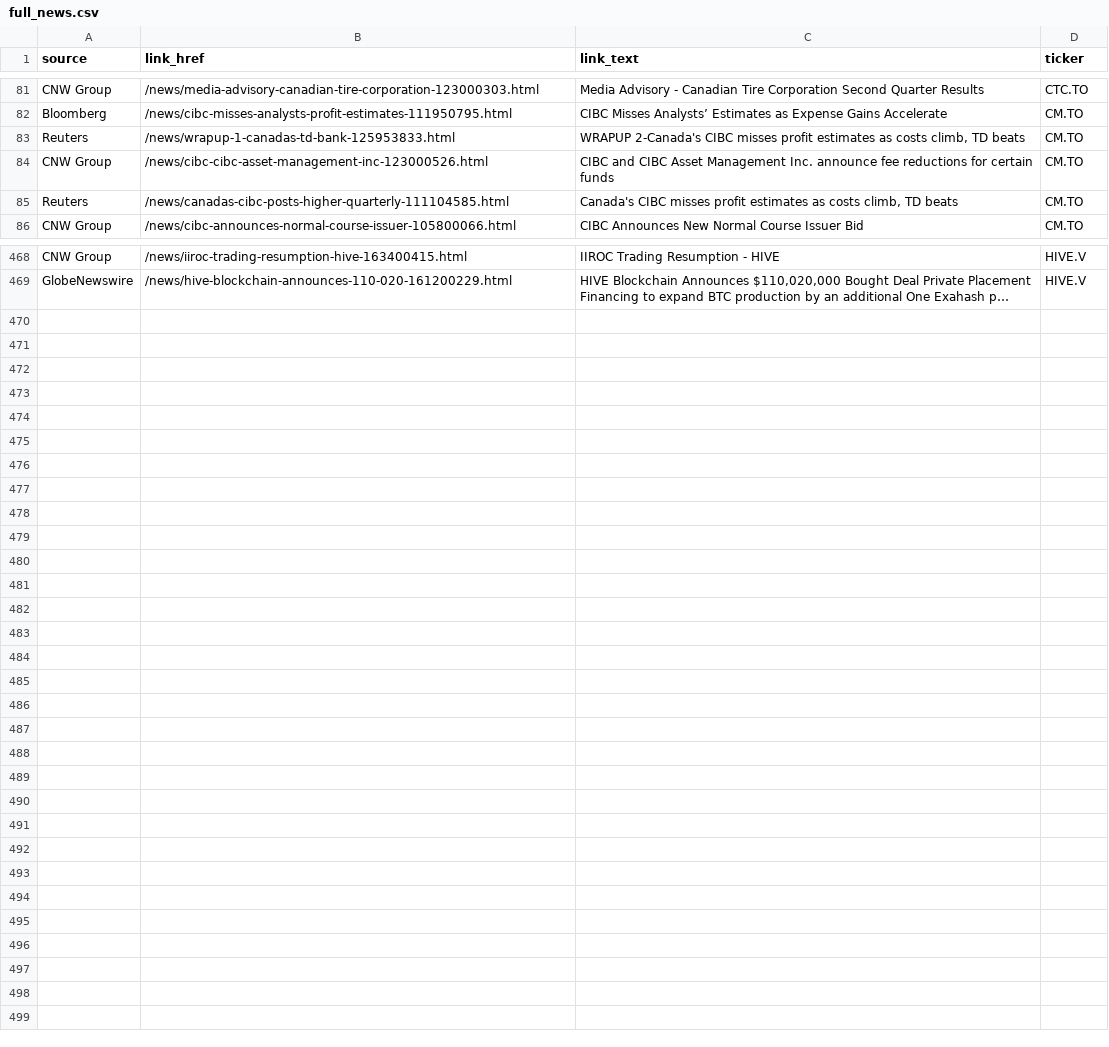
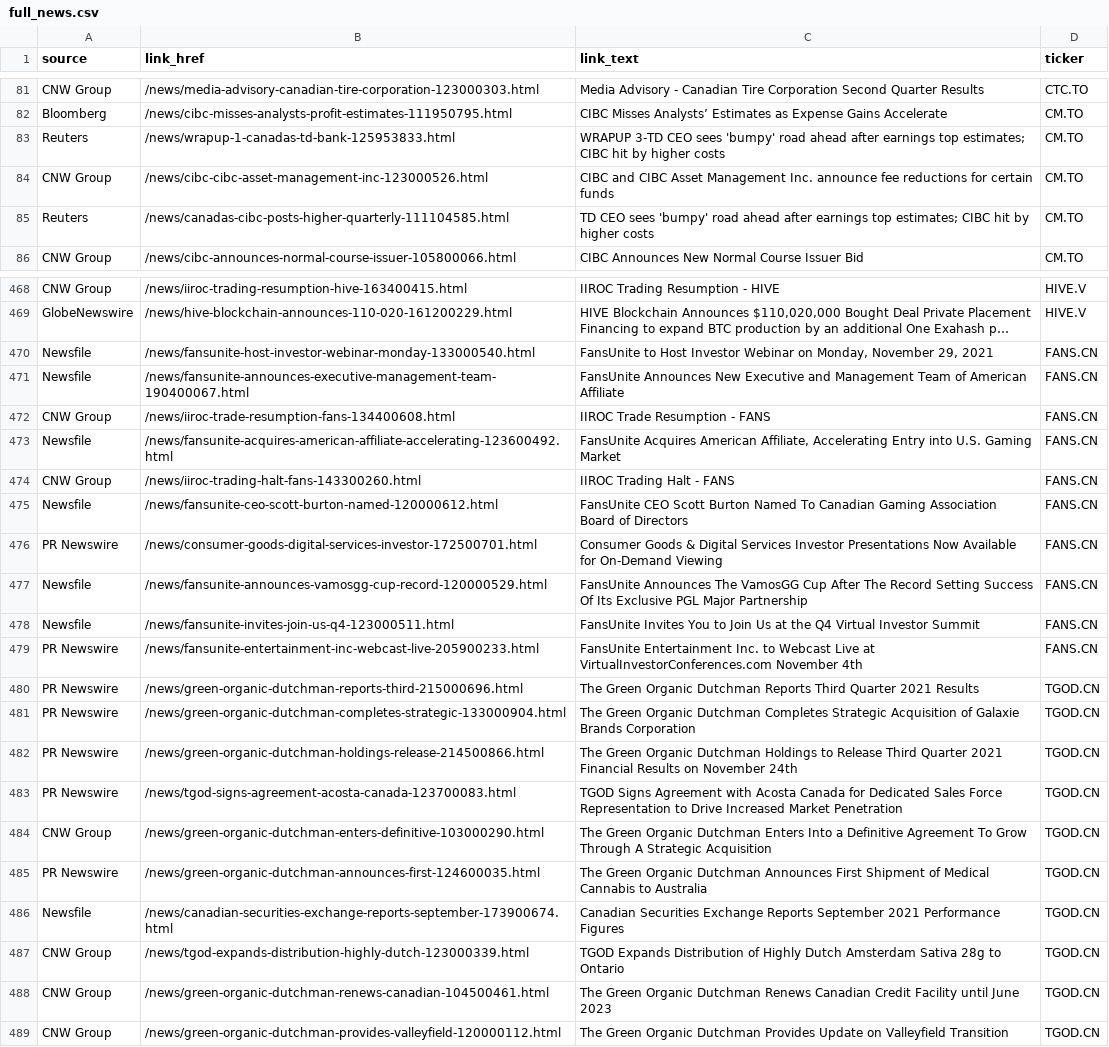
Before and after one commit to dli-invest/halts_and_news, a CSV file: full_news.csv, drawn as a sheet; only a part is shown, gaps mark what is left out; long unchanged cells end in …; the diff covers the shown part only; the diff names each change by its address in the sheet, - before the commit and + after, or states it on an @@ line.

```diff
--- a/full_news.csv
+++ b/full_news.csv
-C83 (link_text): WRAPUP 2-Canada's CIBC misses profit estimates as costs climb, TD beats
+C83 (link_text): WRAPUP 3-TD CEO sees 'bumpy' road ahead after earnings top estimates; CIBC hit by higher costs
-C85 (link_text): Canada's CIBC misses profit estimates as costs climb, TD beats
+C85 (link_text): TD CEO sees 'bumpy' road ahead after earnings top estimates; CIBC hit by higher costs
+row 470: Newsfile | /news/fansunite-host-investor-webinar-monday-133000540.html | FansUnite to Host Investor Webinar on Monday, November 29, 2021 | FANS.CN
+row 471: Newsfile | /news/fansunite-announces-executive-management-team-190400067.html | FansUnite Announces New Executive and Management Team of American Affiliate | FANS.CN
+row 472: CNW Group | /news/iiroc-trade-resumption-fans-134400608.html | IIROC Trade Resumption - FANS | FANS.CN
+row 473: Newsfile | /news/fansunite-acquires-american-affiliate-accelerating-123600492.html | FansUnite Acquires American Affiliate, Accelerating Entry into U.S. Gaming Market | FANS.CN
+row 474: CNW Group | /news/iiroc-trading-halt-fans-143300260.html | IIROC Trading Halt - FANS | FANS.CN
+row 475: Newsfile | /news/fansunite-ceo-scott-burton-named-120000612.html | FansUnite CEO Scott Burton Named To Canadian Gaming Association Board of Directors | FANS.CN
+row 476: PR Newswire | /news/consumer-goods-digital-services-investor-172500701.html | Consumer Goods & Digital Services Investor Presentations Now Available for On-Demand Viewing | FANS.CN
+row 477: Newsfile | /news/fansunite-announces-vamosgg-cup-record-120000529.html | FansUnite Announces The VamosGG Cup After The Record Setting Success Of Its Exclusive PGL Major Partnership | FANS.CN
+row 478: Newsfile | /news/fansunite-invites-join-us-q4-123000511.html | FansUnite Invites You to Join Us at the Q4 Virtual Investor Summit | FANS.CN
+row 479: PR Newswire | /news/fansunite-entertainment-inc-webcast-live-205900233.html | FansUnite Entertainment Inc. to Webcast Live at VirtualInvestorConferences.com November 4th | FANS.CN
+row 480: PR Newswire | /news/green-organic-dutchman-reports-third-215000696.html | The Green Organic Dutchman Reports Third Quarter 2021 Results | TGOD.CN
+row 481: PR Newswire | /news/green-organic-dutchman-completes-strategic-133000904.html | The Green Organic Dutchman Completes Strategic Acquisition of Galaxie Brands Corporation | TGOD.CN
+row 482: PR Newswire | /news/green-organic-dutchman-holdings-release-214500866.html | The Green Organic Dutchman Holdings to Release Third Quarter 2021 Financial Results on November 24th | TGOD.CN
+row 483: PR Newswire | /news/tgod-signs-agreement-acosta-canada-123700083.html | TGOD Signs Agreement with Acosta Canada for Dedicated Sales Force Representation to Drive Increased Market Penetration | TGOD.CN
+row 484: CNW Group | /news/green-organic-dutchman-enters-definitive-103000290.html | The Green Organic Dutchman Enters Into a Definitive Agreement To Grow Through A Strategic Acquisition | TGOD.CN
+row 485: PR Newswire | /news/green-organic-dutchman-announces-first-124600035.html | The Green Organic Dutchman Announces First Shipment of Medical Cannabis to Australia | TGOD.CN
+row 486: Newsfile | /news/canadian-securities-exchange-reports-september-173900674.html | Canadian Securities Exchange Reports September 2021 Performance Figures | TGOD.CN
+row 487: CNW Group | /news/tgod-expands-distribution-highly-dutch-123000339.html | TGOD Expands Distribution of Highly Dutch Amsterdam Sativa 28g to Ontario | TGOD.CN
+row 488: CNW Group | /news/green-organic-dutchman-renews-canadian-104500461.html | The Green Organic Dutchman Renews Canadian Credit Facility until June 2023 | TGOD.CN
+row 489: CNW Group | /news/green-organic-dutchman-provides-valleyfield-120000112.html | The Green Organic Dutchman Provides Update on Valleyfield Transition | TGOD.CN
```
Also changed, not shown: 1 edited cell elsewhere in this file, halts.csv.
